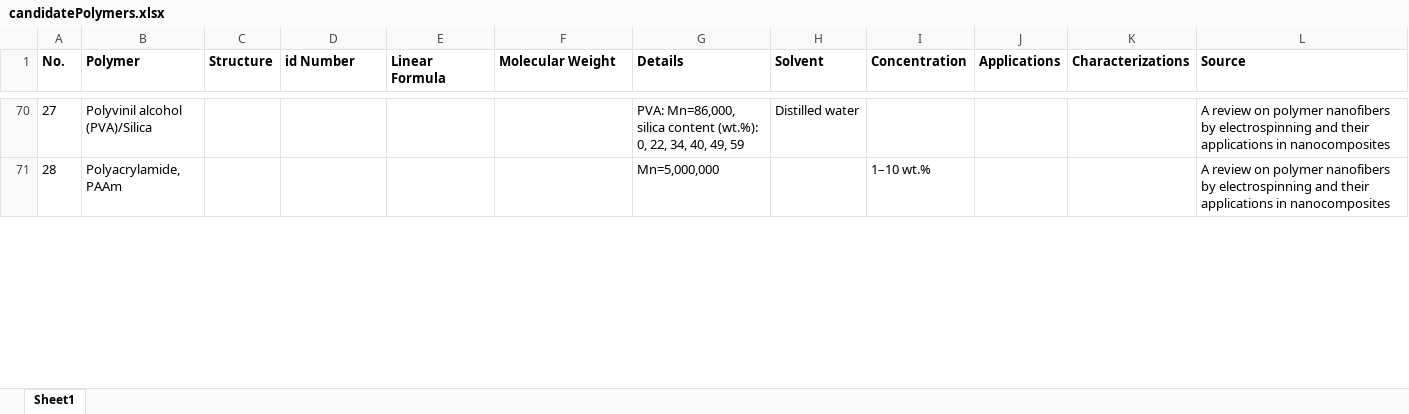
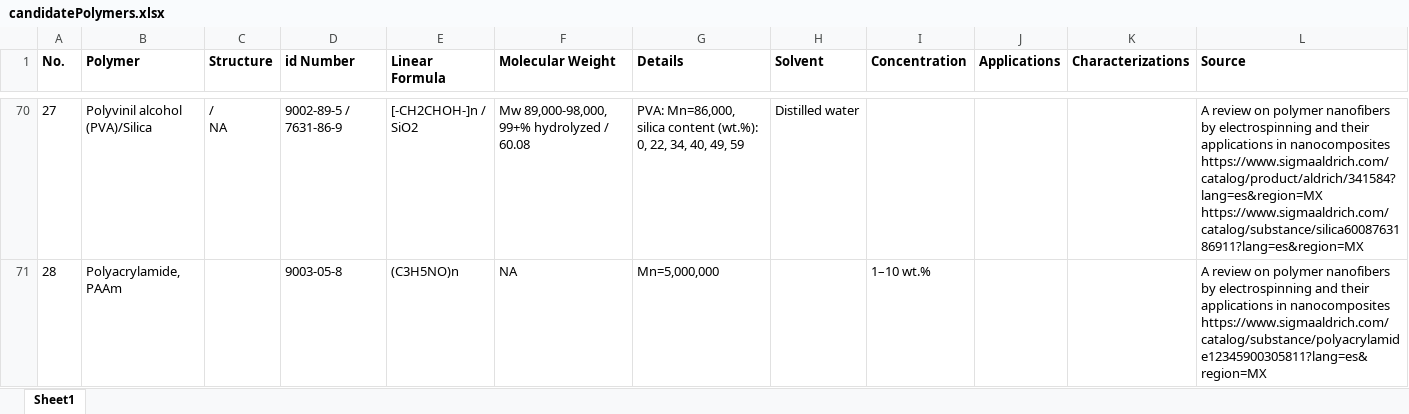
Before and after one commit to KiraSensei13/MNT_ITESM_Thesis, an Excel workbook: candidatePolymers.xlsx, sheet Sheet1, drawn as a sheet; only a part is shown, gaps mark what is left out; values as stored, in another font and other column widths than the file's, no borders; charts and pictures not drawn; ↵ is a line break in a cell; the diff covers the shown part only; the diff names each change by its address in the sheet, - before the commit and + after, or states it on an @@ line.

```diff
--- a/candidatePolymers.xlsx (sheet Sheet1)
+++ b/candidatePolymers.xlsx (sheet Sheet1)
-C70 (Structure): (empty)
+C70 (Structure): / ↵ NA
-D70 (id Number): (empty)
+D70 (id Number): 9002-89-5 / 7631-86-9
-E70 (Linear Formula): (empty)
+E70 (Linear Formula): [-CH2CHOH-]n / SiO2
-F70 (Molecular Weight): (empty)
+F70 (Molecular Weight): Mw 89,000-98,000, 99+% hydrolyzed / 60.08
-L70 (Source): …in nanocomposites
+L70 (Source): …in nanocomposites ↵ https://www.sigmaaldrich.com/catalog/product/aldrich/341584?lang=es&region=MX ↵ https://www.sigmaaldrich.com/catalog/substance/silica6008763186911?lang=es&region=MX
-D71 (id Number): (empty)
+D71 (id Number): 9003-05-8
-E71 (Linear Formula): (empty)
+E71 (Linear Formula): (C3H5NO)n
-F71 (Molecular Weight): (empty)
+F71 (Molecular Weight): NA
-L71 (Source): …in nanocomposites
+L71 (Source): …in nanocomposites ↵ https://www.sigmaaldrich.com/catalog/substance/polyacrylamide12345900305811?lang=es&region=MX
```
Also changed, not shown: 102 edited cells elsewhere in this sheet, charts or pictures.
